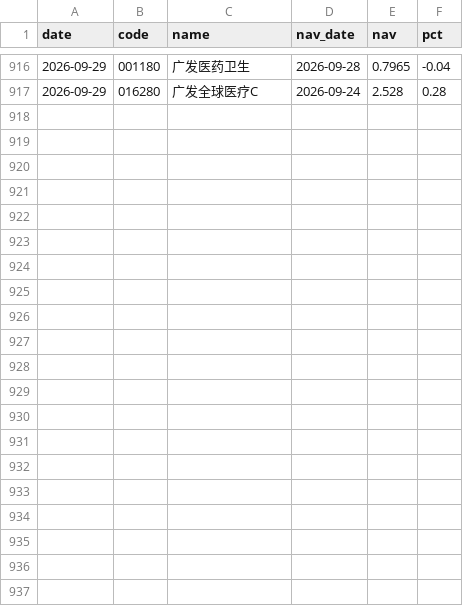
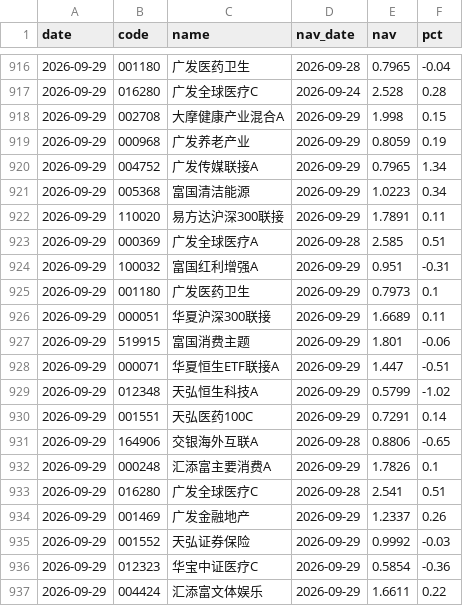
Before and after one commit to yangzai360/WealthHub, a CSV file: data/processed/history/fund_nav.csv, drawn as a sheet; only a part is shown, gaps mark what is left out.

```diff
--- a/data/processed/history/fund_nav.csv
+++ b/data/processed/history/fund_nav.csv
@@ -917 +917,21 @@ date,code,name,nav_date,nav,pct
 2026-09-29,016280,广发全球医疗C,2026-09-24,2.528,0.28
+2026-09-29,002708,大摩健康产业混合A,2026-09-29,1.998,0.15
+2026-09-29,000968,广发养老产业,2026-09-29,0.8059,0.19
+2026-09-29,004752,广发传媒联接A,2026-09-29,0.7965,1.34
+2026-09-29,005368,富国清洁能源,2026-09-29,1.0223,0.34
+2026-09-29,110020,易方达沪深300联接,2026-09-29,1.7891,0.11
+2026-09-29,000369,广发全球医疗A,2026-09-28,2.585,0.51
+2026-09-29,100032,富国红利增强A,2026-09-29,0.951,-0.31
+2026-09-29,001180,广发医药卫生,2026-09-29,0.7973,0.1
+2026-09-29,000051,华夏沪深300联接,2026-09-29,1.6689,0.11
+2026-09-29,519915,富国消费主题,2026-09-29,1.801,-0.06
+2026-09-29,000071,华夏恒生ETF联接A,2026-09-29,1.447,-0.51
+2026-09-29,012348,天弘恒生科技A,2026-09-29,0.5799,-1.02
+2026-09-29,001551,天弘医药100C,2026-09-29,0.7291,0.14
+2026-09-29,164906,交银海外互联A,2026-09-28,0.8806,-0.65
+2026-09-29,000248,汇添富主要消费A,2026-09-29,1.7826,0.1
+2026-09-29,016280,广发全球医疗C,2026-09-28,2.541,0.51
+2026-09-29,001469,广发金融地产,2026-09-29,1.2337,0.26
+2026-09-29,001552,天弘证券保险,2026-09-29,0.9992,-0.03
+2026-09-29,012323,华宝中证医疗C,2026-09-29,0.5854,-0.36
+2026-09-29,004424,汇添富文体娱乐,2026-09-29,1.6611,0.22
```
Also changed, not shown: data/processed/history/etf_intraday.csv, data/processed/history/indices.csv, 30 other files.
